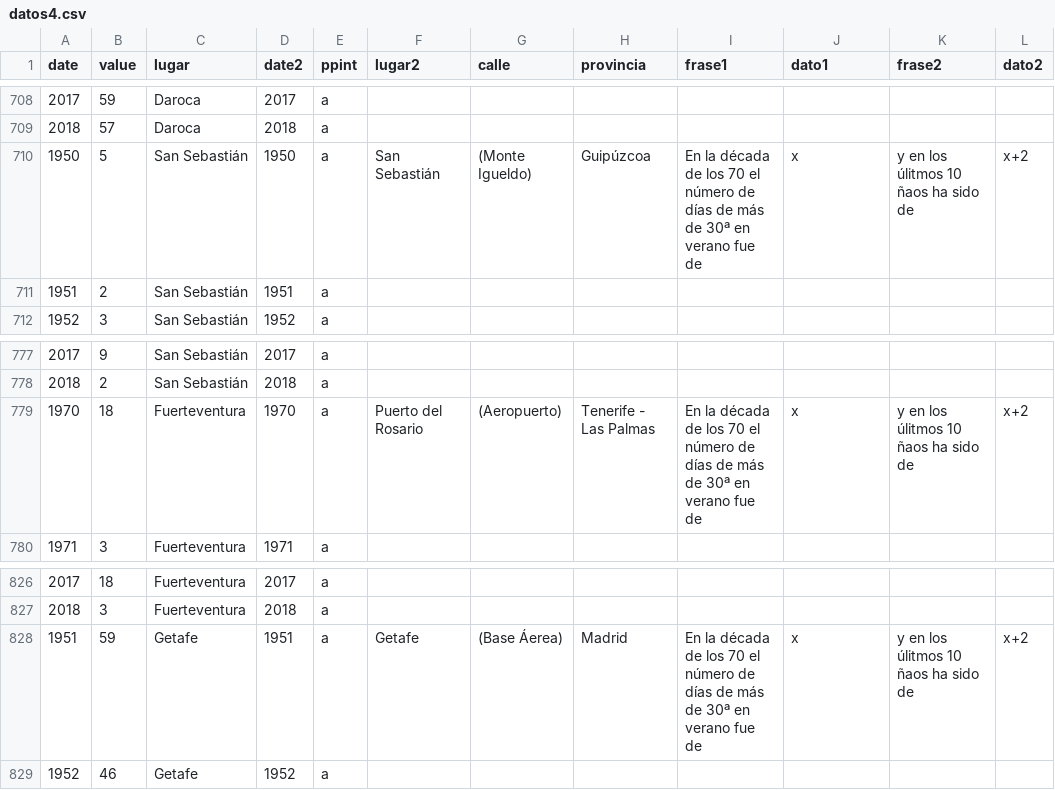
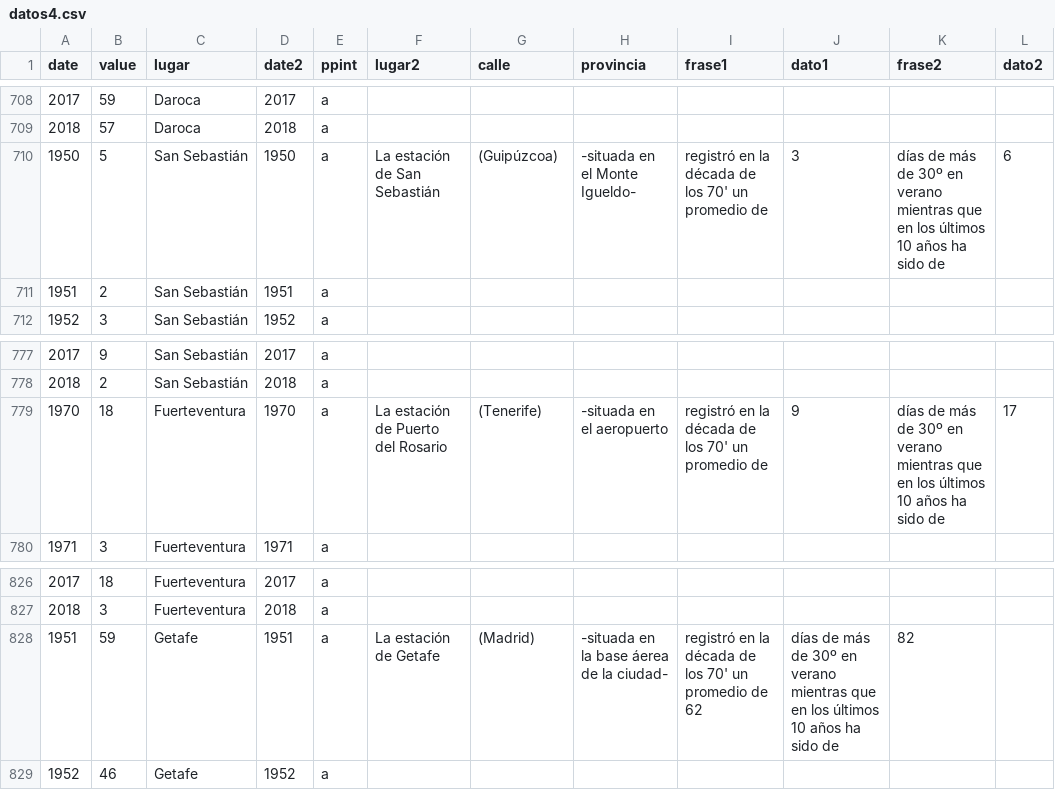
Before and after one commit to VangData/prova, a CSV file: datos4.csv, drawn as a sheet; only a part is shown, gaps mark what is left out.

Commit message:
Update datos4.csv

```diff
--- a/datos4.csv
+++ b/datos4.csv
@@ -709,3 +709,3 @@ date,value,lugar,date2,ppint,lugar2,calle,provincia,frase1,dato1,frase2,dato2
 2018,57,Daroca,2018,a, , , , , , ,
-1950,5,San Sebastián,1950,a,San Sebastián,(Monte Igueldo),Guipúzcoa,En la década de los 70 el número de días de más de 30ª en verano fue de,x,y en los úlitmos 10 ñaos ha sido de,x+2
+1950,5,San Sebastián,1950,a,La estación de San Sebastián, (Guipúzcoa), -situada en el Monte Igueldo-, registró en la década de los 70' un promedio de, 3, días de más de 30º en verano mientras que en los últimos 10 años ha sido de, 6
 1951,2,San Sebastián,1951,a, , , , , , ,
@@ -778,3 +778,3 @@ date,value,lugar,date2,ppint,lugar2,calle,provincia,frase1,dato1,frase2,dato2
 2018,2,San Sebastián,2018,a, , , , , , ,
-1970,18,Fuerteventura,1970,a,Puerto del Rosario,(Aeropuerto),Tenerife - Las Palmas,En la década de los 70 el número de días de más de 30ª en verano fue de,x,y en los úlitmos 10 ñaos ha sido de,x+2
+1970,18,Fuerteventura,1970,a,La estación de Puerto del Rosario, (Tenerife), -situada en el aeropuerto, registró en la década de los 70' un promedio de, 9, días de más de 30º en verano mientras que en los últimos 10 años ha sido de, 17
 1971,3,Fuerteventura,1971,a, , , , , , ,
@@ -827,3 +827,3 @@ date,value,lugar,date2,ppint,lugar2,calle,provincia,frase1,dato1,frase2,dato2
 2018,3,Fuerteventura,2018,a, , , , , , ,
-1951,59,Getafe,1951,a,Getafe,(Base Áerea),Madrid,En la década de los 70 el número de días de más de 30ª en verano fue de,x,y en los úlitmos 10 ñaos ha sido de,x+2
+1951,59,Getafe,1951,a,La estación de Getafe,(Madrid), -situada en la base áerea de la ciudad-, registró en la década de los 70' un promedio de 62, días de más de 30º en verano mientras que en los últimos 10 años ha sido de, 82
 1952,46,Getafe,1952,a, , , , , , ,
```
